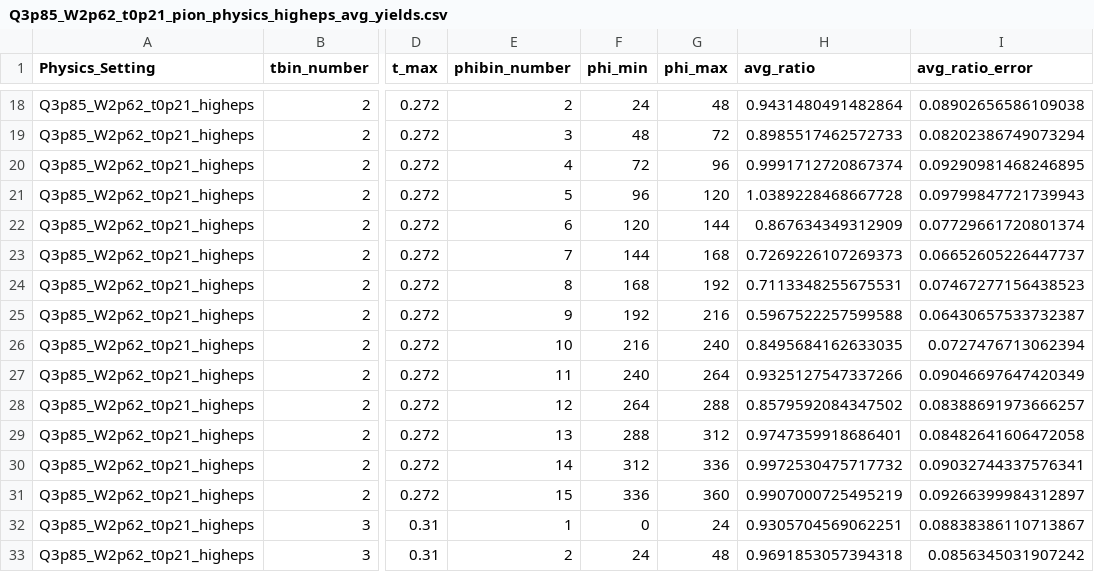
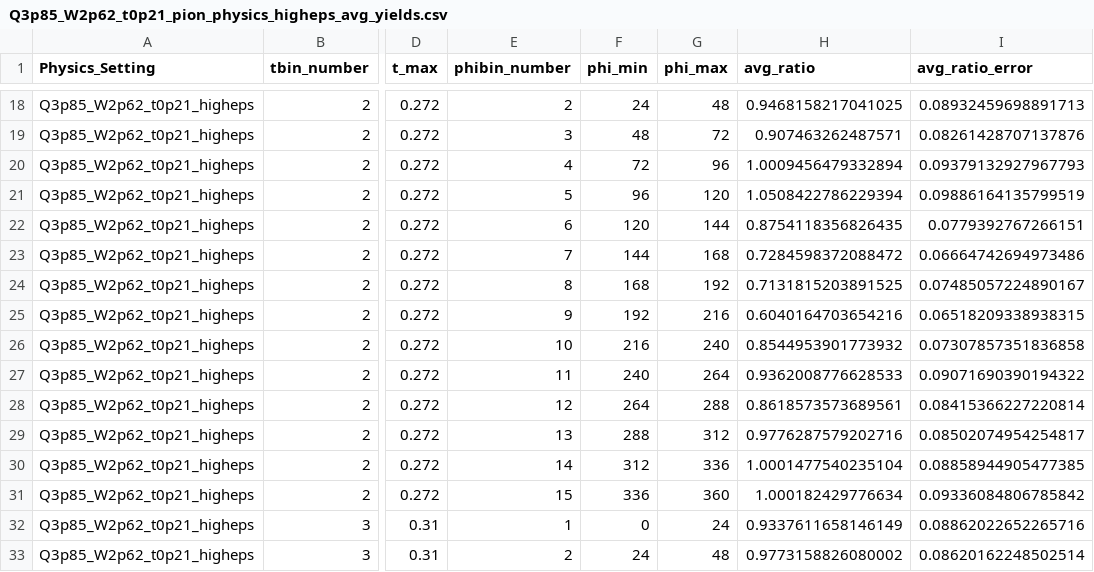
Before and after one commit to heinricn/UTIL_PION, a CSV file: LTSep_CSVs/avg_kinematics_csv/Q3p85_W2p62_t0p21_std/Q3p85_W2p62_t0p21_pion_physics_higheps_avg_yields.csv, drawn as a sheet; only a part is shown, gaps mark what is left out; the diff covers the shown part only; the diff names each change by its address in the sheet, - before the commit and + after, or states it on an @@ line.

```diff
--- a/LTSep_CSVs/avg_kinematics_csv/Q3p85_W2p62_t0p21_std/Q3p85_W2p62_t0p21_pion_physics_higheps_avg_yields.csv
+++ b/LTSep_CSVs/avg_kinematics_csv/Q3p85_W2p62_t0p21_std/Q3p85_W2p62_t0p21_pion_physics_higheps_avg_yields.csv
-H18 (avg_ratio): 0.9431480491482864
+H18 (avg_ratio): 0.9468158217041025
-I18 (avg_ratio_error): 0.08902656586109038
+I18 (avg_ratio_error): 0.08932459698891713
-H19 (avg_ratio): 0.8985517462572733
+H19 (avg_ratio): 0.907463262487571
-I19 (avg_ratio_error): 0.08202386749073294
+I19 (avg_ratio_error): 0.08261428707137876
-H20 (avg_ratio): 0.9991712720867374
+H20 (avg_ratio): 1.0009456479332894
-I20 (avg_ratio_error): 0.09290981468246895
+I20 (avg_ratio_error): 0.09379132927967793
-H21 (avg_ratio): 1.0389228468667728
+H21 (avg_ratio): 1.0508422786229394
-I21 (avg_ratio_error): 0.09799847721739943
+I21 (avg_ratio_error): 0.09886164135799519
-H22 (avg_ratio): 0.867634349312909
+H22 (avg_ratio): 0.8754118356826435
-I22 (avg_ratio_error): 0.07729661720801374
+I22 (avg_ratio_error): 0.0779392767266151
-H23 (avg_ratio): 0.7269226107269373
+H23 (avg_ratio): 0.7284598372088472
-I23 (avg_ratio_error): 0.06652605226447737
+I23 (avg_ratio_error): 0.06664742694973486
-H24 (avg_ratio): 0.7113348255675531
+H24 (avg_ratio): 0.7131815203891525
-I24 (avg_ratio_error): 0.07467277156438523
+I24 (avg_ratio_error): 0.07485057224890167
-H25 (avg_ratio): 0.5967522257599588
+H25 (avg_ratio): 0.6040164703654216
-I25 (avg_ratio_error): 0.06430657533732387
+I25 (avg_ratio_error): 0.06518209338938315
-H26 (avg_ratio): 0.8495684162633035
+H26 (avg_ratio): 0.8544953901773932
-I26 (avg_ratio_error): 0.0727476713062394
+I26 (avg_ratio_error): 0.07307857351836858
-H27 (avg_ratio): 0.9325127547337266
+H27 (avg_ratio): 0.9362008776628533
-I27 (avg_ratio_error): 0.09046697647420349
+I27 (avg_ratio_error): 0.09071690390194322
-H28 (avg_ratio): 0.8579592084347502
+H28 (avg_ratio): 0.8618573573689561
-I28 (avg_ratio_error): 0.08388691973666257
+I28 (avg_ratio_error): 0.08415366227220814
-H29 (avg_ratio): 0.9747359918686401
+H29 (avg_ratio): 0.9776287579202716
-I29 (avg_ratio_error): 0.08482641606472058
+I29 (avg_ratio_error): 0.08502074954254817
-H30 (avg_ratio): 0.9972530475717732
+H30 (avg_ratio): 1.0001477540235104
-I30 (avg_ratio_error): 0.09032744337576341
+I30 (avg_ratio_error): 0.08858944905477385
-H31 (avg_ratio): 0.9907000725495219
+H31 (avg_ratio): 1.000182429776634
-I31 (avg_ratio_error): 0.09266399984312897
+I31 (avg_ratio_error): 0.09336084806785842
-H32 (avg_ratio): 0.9305704569062251
+H32 (avg_ratio): 0.9337611658146149
-I32 (avg_ratio_error): 0.08838386110713867
+I32 (avg_ratio_error): 0.08862022652265716
-H33 (avg_ratio): 0.9691853057394318
+H33 (avg_ratio): 0.9773158826080002
-I33 (avg_ratio_error): 0.0856345031907242
+I33 (avg_ratio_error): 0.08620162248502514
```
Also changed, not shown: 118 edited cells elsewhere in this file, LTSep_CSVs/avg_kinematics_csv/Q3p85_W2p62_t0p21_std/Q3p85_W2p62_t0p21_pion_physics_avg_kinematics.csv, LTSep_CSVs/avg_kinematics_csv/Q3p85_W2p62_t0p21_std/Q3p85_W2p62_t0p21_pion_physics_loweps_avg_yields.csv, 21 other files.
